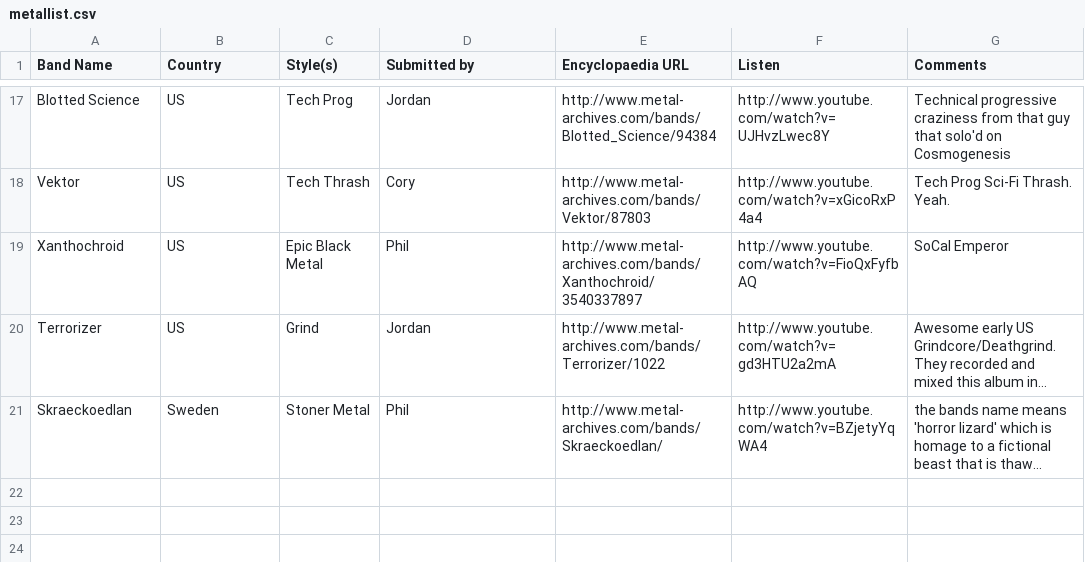
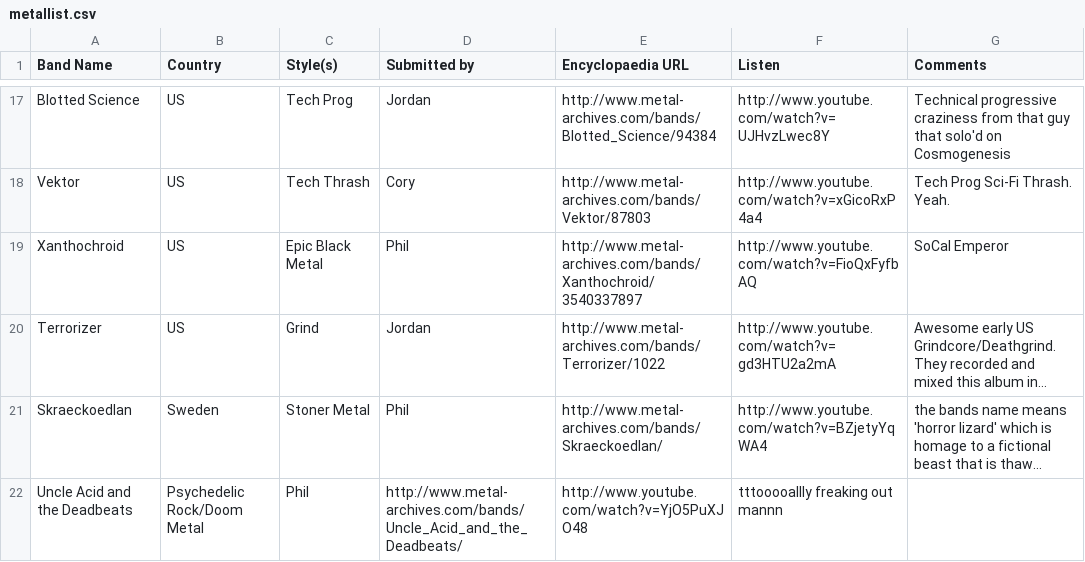
Before and after one commit to JordanMatuschka/metallist, a CSV file: metallist.csv, drawn as a sheet; only a part is shown, gaps mark what is left out; long unchanged cells end in …; the diff names each change by its address in the sheet, - before the commit and + after, or states it on an @@ line.

Commit message:
Adding Uncle Acid and the Deadbeats (what? haha)

```diff
--- a/metallist.csv
+++ b/metallist.csv
+row 22: Uncle Acid and the Deadbeats | Psychedelic Rock/Doom Metal | Phil | http://www.metal-archives.com/bands/Uncle_Acid_and_the_Deadbeats/ | http://www.youtube.com/watch?v=YjO5PuXJO48 | tttooooallly freaking out mannn
```
